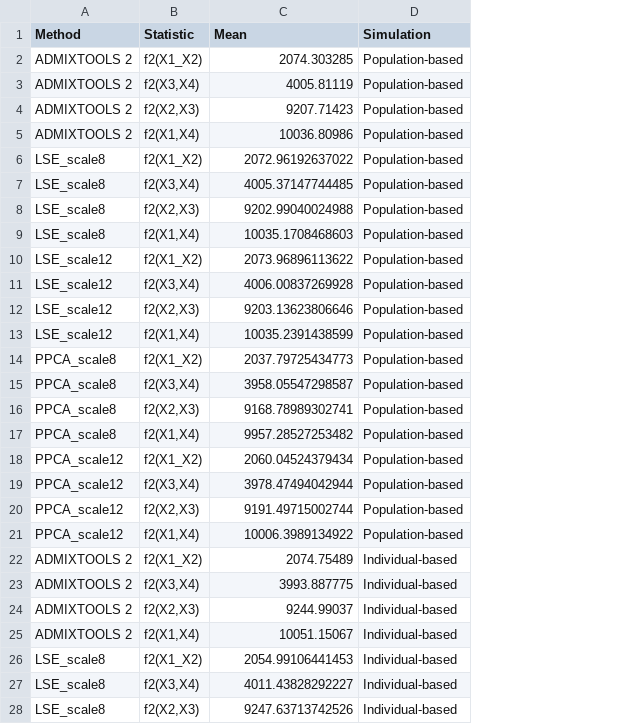
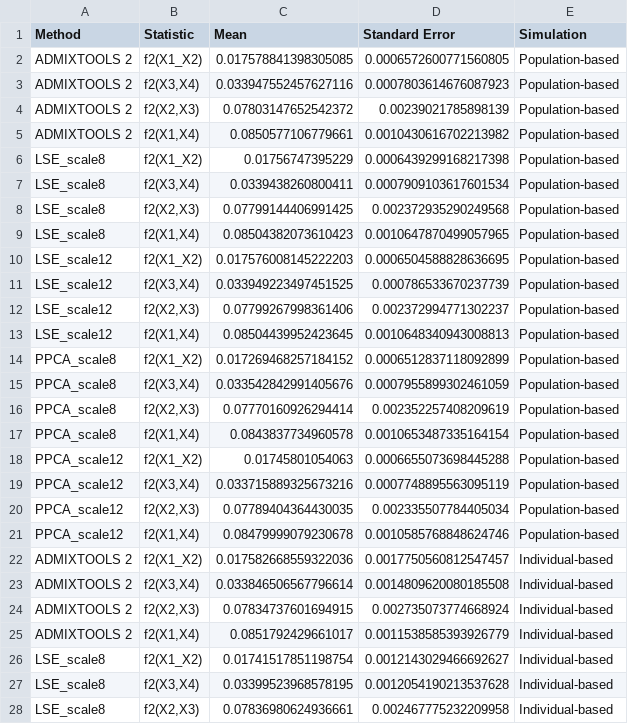
Before and after one commit to DivyaratanPopli/Principal-Components-based-F-statistics, a CSV file: supplementary_table/table1.csv, drawn as a sheet; only a part is shown; the diff covers the shown part only; the diff names each change by its address in the sheet, - before the commit and + after, or states it on an @@ line.

Commit message:
scaled by no. snps

```diff
--- a/supplementary_table/table1.csv
+++ b/supplementary_table/table1.csv
+column D (Standard Error), rows 2-28: 0.0006572600771560805 | 0.0007803614676087923 | 0.00239021785898139 | 0.0010430616702213982 | 0.0006439299168217398 | 0.0007909103617601534 | 0.002372935290249568 | 0.0010647870499057965 | 0.0006504588828636695 | 0.000786533670237739 | 0.002372994771302237 | 0.0010648340943008813 | 0.0006512837118092899 | 0.0007955899302461059 | 0.002352257408209619 | 0.0010653487335164154 | 0.0006655073698445288 | 0.0007748895563095119 | 0.002335507784405034 | 0.0010585768848624746 | 0.0017750560812547457 | 0.0014809620080185508 | 0.002735073774668924 | 0.0011538585393926779 | 0.0012143029466692627 | 0.0012054190213537628 | 0.002467775232209958
-C2 (Mean): 2074.303285
+C2 (Mean): 0.017578841398305085
-C3 (Mean): 4005.81119
+C3 (Mean): 0.033947552457627116
-C4 (Mean): 9207.71423
+C4 (Mean): 0.07803147652542372
-C5 (Mean): 10036.80986
+C5 (Mean): 0.0850577106779661
-C6 (Mean): 2072.96192637022
+C6 (Mean): 0.01756747395229
-C7 (Mean): 4005.37147744485
+C7 (Mean): 0.0339438260800411
-C8 (Mean): 9202.99040024988
+C8 (Mean): 0.07799144406991425
-C9 (Mean): 10035.1708468603
+C9 (Mean): 0.08504382073610423
-C10 (Mean): 2073.96896113622
+C10 (Mean): 0.017576008145222203
-C11 (Mean): 4006.00837269928
+C11 (Mean): 0.033949223497451525
-C12 (Mean): 9203.13623806646
+C12 (Mean): 0.07799267998361406
-C13 (Mean): 10035.2391438599
+C13 (Mean): 0.08504439952423645
-C14 (Mean): 2037.79725434773
+C14 (Mean): 0.017269468257184152
-C15 (Mean): 3958.05547298587
+C15 (Mean): 0.033542842991405676
-C16 (Mean): 9168.78989302741
+C16 (Mean): 0.07770160926294414
-C17 (Mean): 9957.28527253482
+C17 (Mean): 0.0843837734960578
-C18 (Mean): 2060.04524379434
+C18 (Mean): 0.01745801054063
-C19 (Mean): 3978.47494042944
+C19 (Mean): 0.033715889325673216
-C20 (Mean): 9191.49715002744
+C20 (Mean): 0.07789404364430035
-C21 (Mean): 10006.3989134922
+C21 (Mean): 0.08479999079230678
-C22 (Mean): 2074.75489
+C22 (Mean): 0.017582668559322036
-C23 (Mean): 3993.887775
+C23 (Mean): 0.033846506567796614
-C24 (Mean): 9244.99037
+C24 (Mean): 0.07834737601694915
-C25 (Mean): 10051.15067
+C25 (Mean): 0.0851792429661017
-C26 (Mean): 2054.99106441453
+C26 (Mean): 0.01741517851198754
-C27 (Mean): 4011.43828292227
+C27 (Mean): 0.03399523968578195
-C28 (Mean): 9247.63713742526
+C28 (Mean): 0.07836980624936661
```
Also changed, not shown: 78 edited cells elsewhere in this file.
